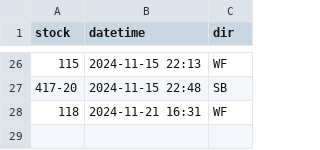
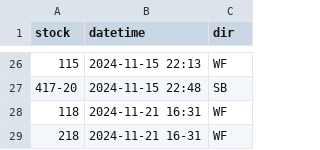
Before and after one commit to bryan7ran/banff-high-speed-rail, a CSV file: collect.csv, drawn as a sheet; only a part is shown, gaps mark what is left out.

Commit message:
Update collect.csv

```diff
--- a/collect.csv
+++ b/collect.csv
@@ -28 +28,2 @@ stock,datetime,dir
 118,2024-11-21 16:31,WF
+218,2024-11-21 16-31,WF
```
